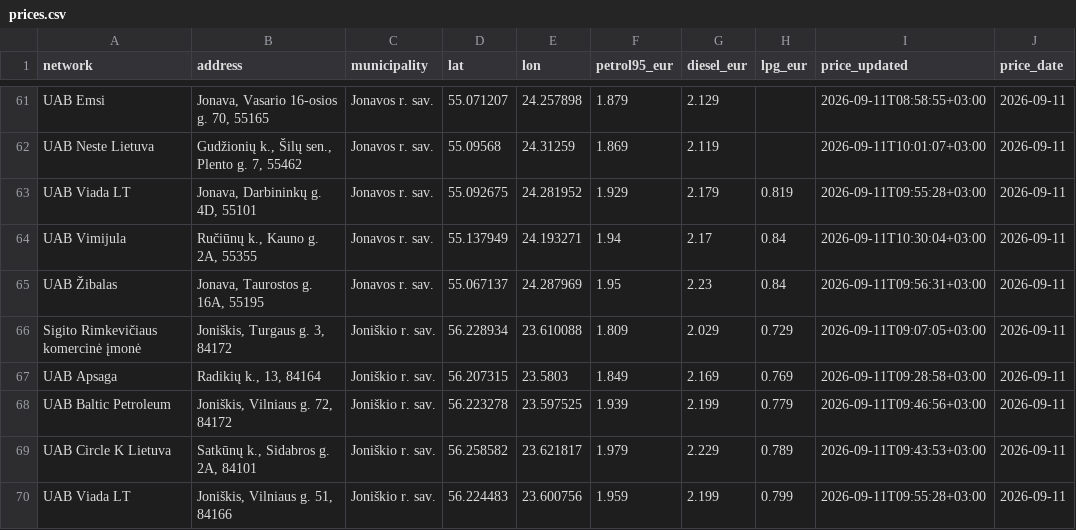
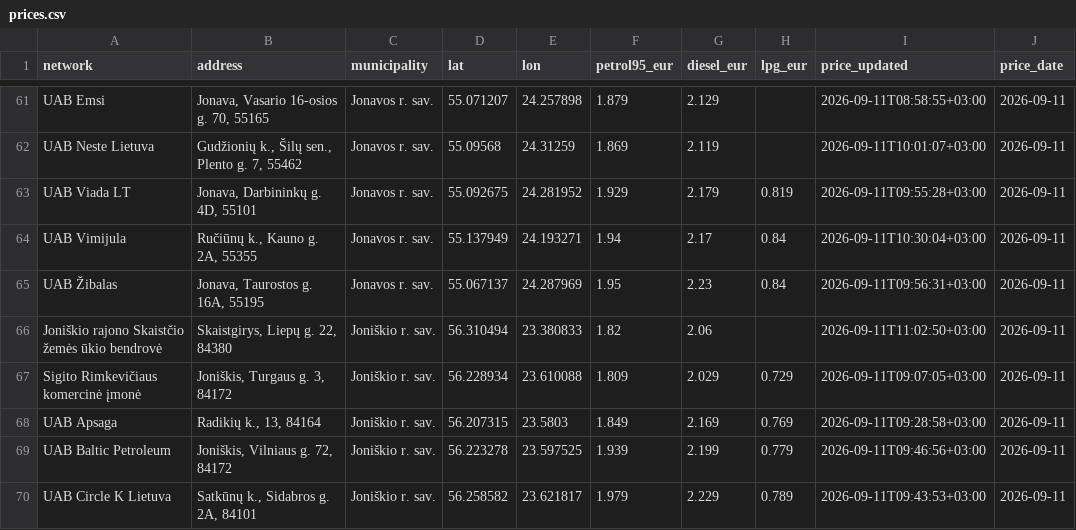
Before and after one commit to linciuz/Kuro-kainos-Lietuvoje, a CSV file: api/prices.csv, drawn as a sheet; only a part is shown, gaps mark what is left out; the shorter side is filled out with more unchanged rows.

```diff
--- a/api/prices.csv
+++ b/api/prices.csv
@@ -65,2 +65,3 @@ UAB Vimijula,"Ručiūnų k., Kauno g. 2A, 55355",Jonavos r. sav.,55.137949,24.19
 UAB Žibalas,"Jonava, Taurostos g. 16A, 55195",Jonavos r. sav.,55.067137,24.287969,1.95,2.23,0.84,2026-09-11T09:56:31+03:00,2026-09-11
+Joniškio rajono Skaistčio žemės ūkio bendrovė,"Skaistgirys, Liepų g. 22, 84380",Joniškio r. sav.,56.310494,23.380833,1.82,2.06,,2026-09-11T11:02:50+03:00,2026-09-11
 Sigito Rimkevičiaus komercinė įmonė,"Joniškis, Turgaus g. 3, 84172",Joniškio r. sav.,56.228934,23.610088,1.809,2.029,0.729,2026-09-11T09:07:05+03:00,2026-09-11
```
Also changed, not shown: 13 other files.
